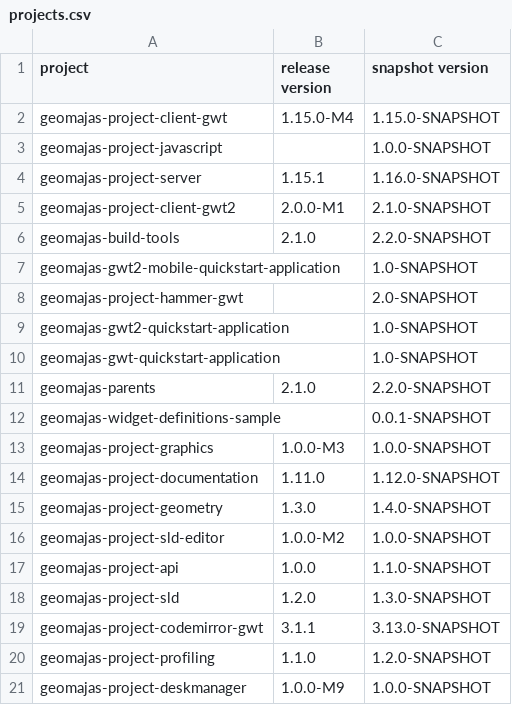
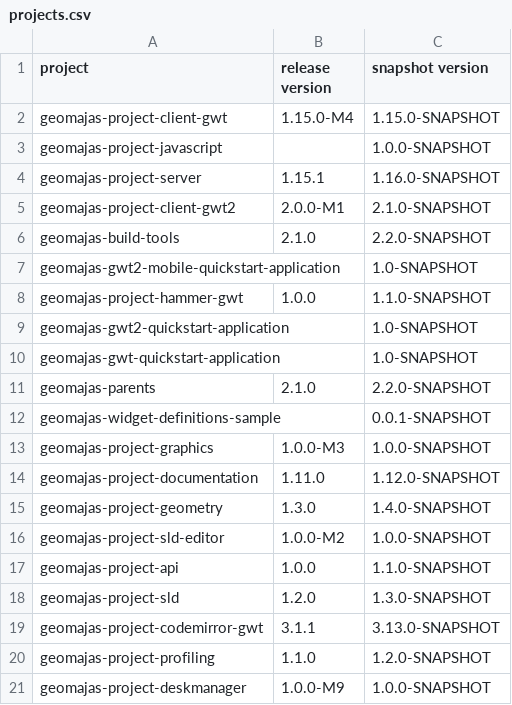
Before and after one commit to geomajas/geomajas-build-tools, a CSV file: geomajas-dep/projects.csv, drawn as a sheet.

Commit message:
MAJ-1102 Release hammer gwt

```diff
--- a/geomajas-dep/projects.csv
+++ b/geomajas-dep/projects.csv
@@ -7,3 +7,3 @@ geomajas-build-tools,2.1.0,2.2.0-SNAPSHOT
 geomajas-gwt2-mobile-quickstart-application,,1.0-SNAPSHOT
-geomajas-project-hammer-gwt,,2.0-SNAPSHOT
+geomajas-project-hammer-gwt,1.0.0,1.1.0-SNAPSHOT
 geomajas-gwt2-quickstart-application,,1.0-SNAPSHOT
```
